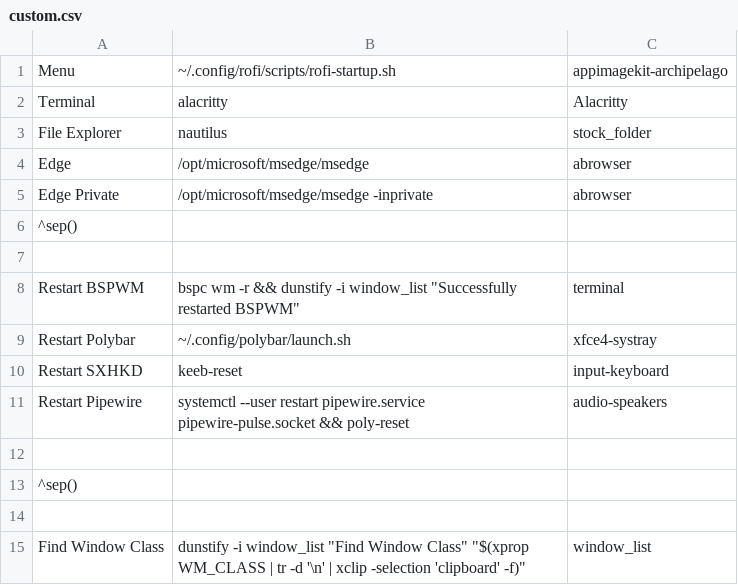
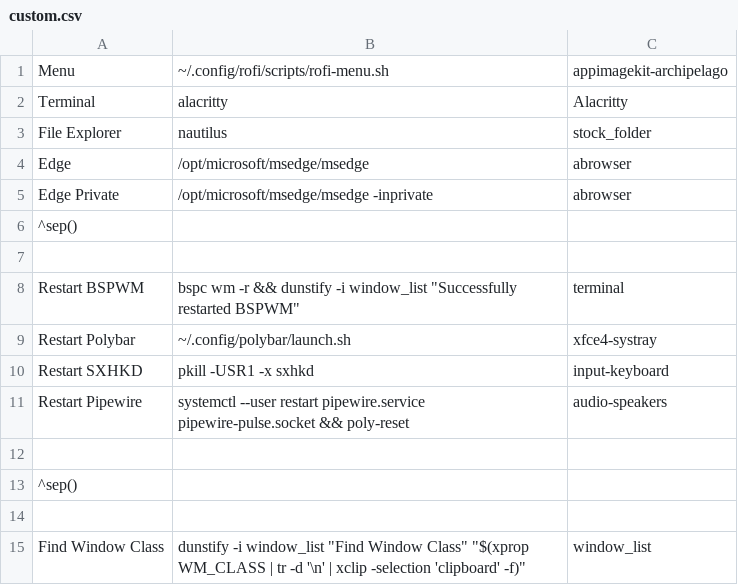
Before and after one commit to renantmagalhaes/workstation, a CSV file: desktop/source/bspwm/config/jgmenu/custom.csv, drawn as a sheet; only a part is shown.

```diff
--- a/desktop/source/bspwm/config/jgmenu/custom.csv
+++ b/desktop/source/bspwm/config/jgmenu/custom.csv
@@ -1,2 +1,2 @@
-Menu,~/.config/rofi/scripts/rofi-startup.sh,appimagekit-archipelago
+Menu,~/.config/rofi/scripts/rofi-menu.sh,appimagekit-archipelago
 Terminal,alacritty,Alacritty
@@ -9,3 +9,3 @@ Restart BSPWM,bspc wm -r && dunstify -i window_list "Successfully restarted BSPW
 Restart Polybar,~/.config/polybar/launch.sh,xfce4-systray
-Restart SXHKD,keeb-reset,input-keyboard
+Restart SXHKD,pkill -USR1 -x sxhkd,input-keyboard
 Restart Pipewire,systemctl --user restart pipewire.service pipewire-pulse.socket && poly-reset,audio-speakers
```
Also changed, not shown: 3 other files.
